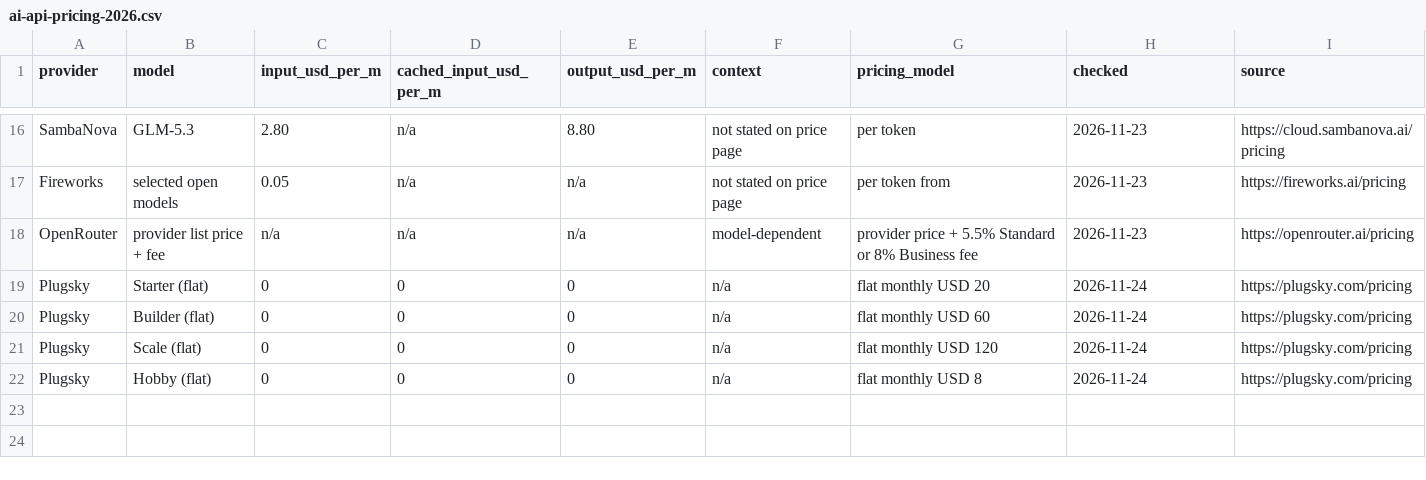
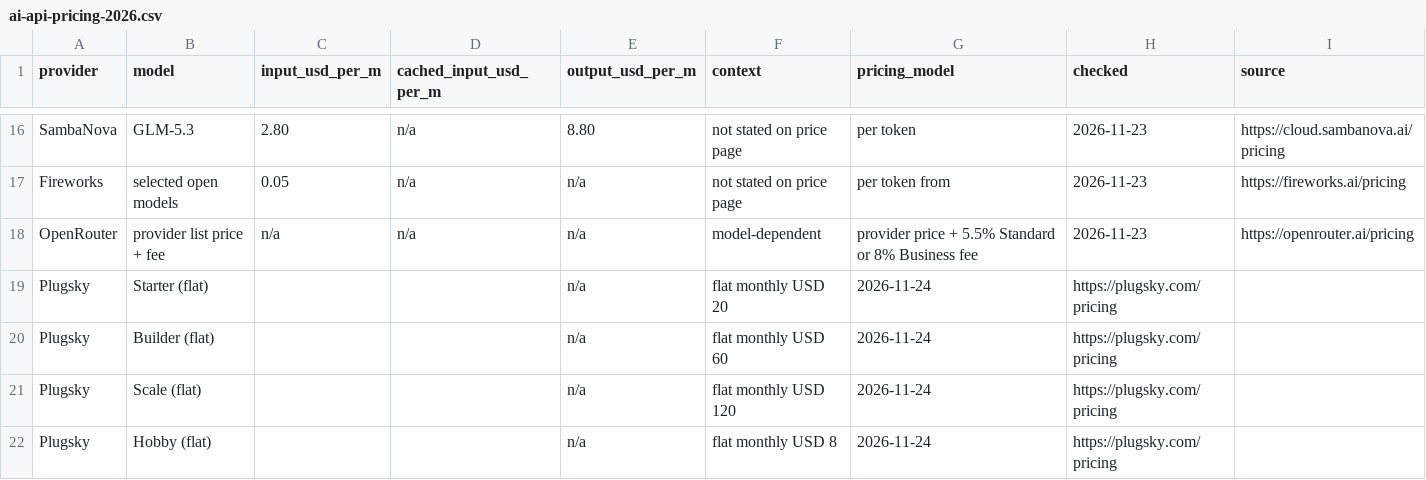
Before and after one commit to coinplannet/ai-api-pricing-index, a CSV file: ai-api-pricing-2026.csv, drawn as a sheet; only a part is shown, gaps mark what is left out.

Commit message:
Update ai-api-pricing-2026.csv

```diff
--- a/ai-api-pricing-2026.csv
+++ b/ai-api-pricing-2026.csv
@@ -18,5 +18,5 @@ Fireworks,selected open models,0.05,n/a,n/a,not stated on price page,per token f
 OpenRouter,provider list price + fee,n/a,n/a,n/a,model-dependent,provider price + 5.5% Standard or 8% Business fee,2026-11-23,https://openrouter.ai/pricing
-Plugsky,Starter (flat),0,0,0,n/a,flat monthly USD 20,2026-11-24,https://plugsky.com/pricing
-Plugsky,Builder (flat),0,0,0,n/a,flat monthly USD 60,2026-11-24,https://plugsky.com/pricing
-Plugsky,Scale (flat),0,0,0,n/a,flat monthly USD 120,2026-11-24,https://plugsky.com/pricing
-Plugsky,Hobby (flat),0,0,0,n/a,flat monthly USD 8,2026-11-24,https://plugsky.com/pricing
+Plugsky,Starter (flat),,,n/a,flat monthly USD 20,2026-11-24,https://plugsky.com/pricing
+Plugsky,Builder (flat),,,n/a,flat monthly USD 60,2026-11-24,https://plugsky.com/pricing
+Plugsky,Scale (flat),,,n/a,flat monthly USD 120,2026-11-24,https://plugsky.com/pricing
+Plugsky,Hobby (flat),,,n/a,flat monthly USD 8,2026-11-24,https://plugsky.com/pricing
```
